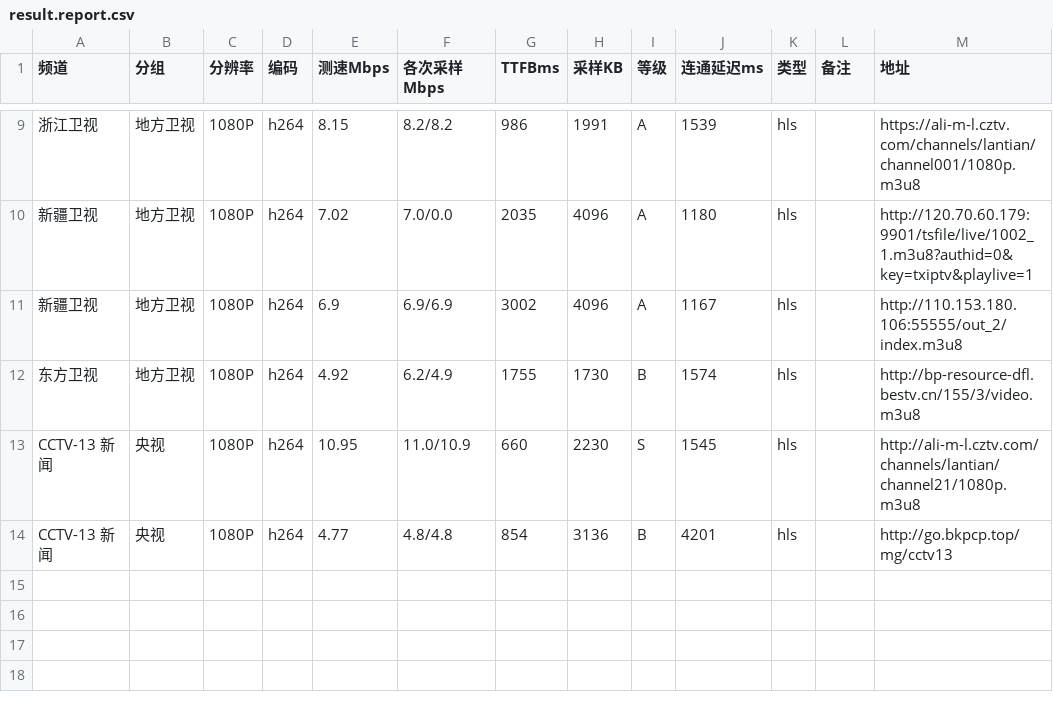
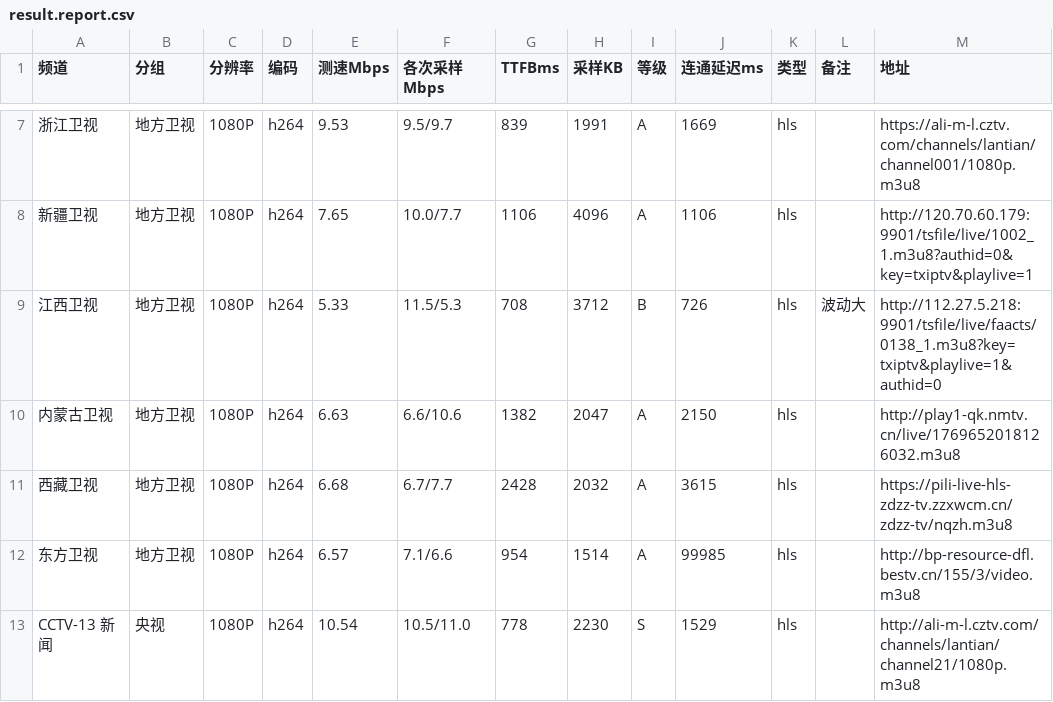
Before and after one commit to buzhu9577/bziptv, a CSV file: result.report.csv, drawn as a sheet; only a part is shown, gaps mark what is left out; the diff covers the shown part only.

```diff
--- a/result.report.csv
+++ b/result.report.csv
@@ -9,6 +7,7 @@
-浙江卫视,地方卫视,1080P,h264,8.15,8.2/8.2,986,1991,A,1539,hls,,https://ali-m-l.cztv.com/channels/lantian/channel001/1080p.m3u8
-新疆卫视,地方卫视,1080P,h264,7.02,7.0/0.0,2035,4096,A,1180,hls,,http://120.70.60.179:9901/tsfile/live/1002_1.m3u8?authid=0&key=txiptv&playlive=1
-新疆卫视,地方卫视,1080P,h264,6.9,6.9/6.9,3002,4096,A,1167,hls,,http://110.153.180.106:55555/out_2/index.m3u8
-东方卫视,地方卫视,1080P,h264,4.92,6.2/4.9,1755,1730,B,1574,hls,,http://bp-resource-dfl.bestv.cn/155/3/video.m3u8
-CCTV-13 新闻,央视,1080P,h264,10.95,11.0/10.9,660,2230,S,1545,hls,,http://ali-m-l.cztv.com/channels/lantian/channel21/1080p.m3u8
-CCTV-13 新闻,央视,1080P,h264,4.77,4.8/4.8,854,3136,B,4201,hls,,http://go.bkpcp.top/mg/cctv13
+浙江卫视,地方卫视,1080P,h264,9.53,9.5/9.7,839,1991,A,1669,hls,,https://ali-m-l.cztv.com/channels/lantian/channel001/1080p.m3u8
+新疆卫视,地方卫视,1080P,h264,7.65,10.0/7.7,1106,4096,A,1106,hls,,http://120.70.60.179:9901/tsfile/live/1002_1.m3u8?authid=0&key=txiptv&playlive=1
+江西卫视,地方卫视,1080P,h264,5.33,11.5/5.3,708,3712,B,726,hls,波动大,http://112.27.5.218:9901/tsfile/live/faacts/0138_1.m3u8?key=txiptv&playlive=1&authid=0
+内蒙古卫视,地方卫视,1080P,h264,6.63,6.6/10.6,1382,2047,A,2150,hls,,http://play1-qk.nmtv.cn/live/1769652018126032.m3u8
+西藏卫视,地方卫视,1080P,h264,6.68,6.7/7.7,2428,2032,A,3615,hls,,https://pili-live-hls-zdzz-tv.zzxwcm.cn/zdzz-tv/nqzh.m3u8
+东方卫视,地方卫视,1080P,h264,6.57,7.1/6.6,954,1514,A,99985,hls,,http://bp-resource-dfl.bestv.cn/155/3/video.m3u8
+CCTV-13 新闻,央视,1080P,h264,10.54,10.5/11.0,778,2230,S,1529,hls,,http://ali-m-l.cztv.com/channels/lantian/channel21/1080p.m3u8
```
Also changed, not shown: 2 removed rows and 28 edited cells elsewhere in this file, 2 other files.
